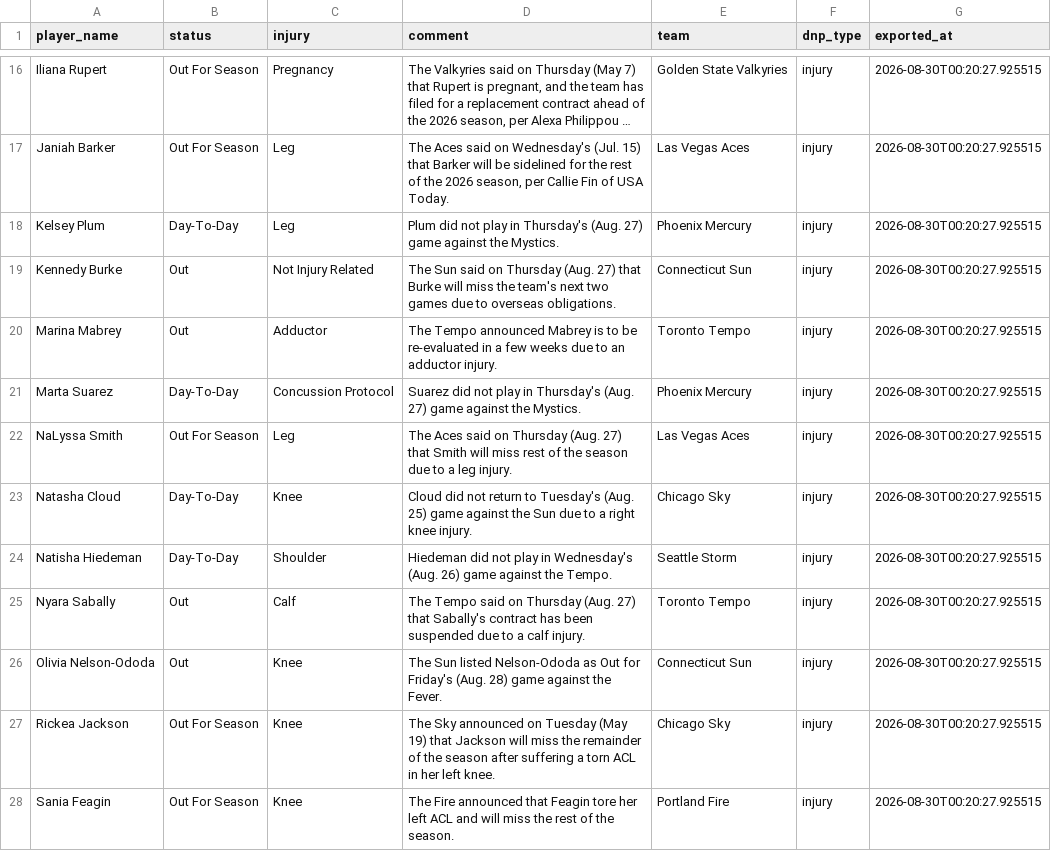
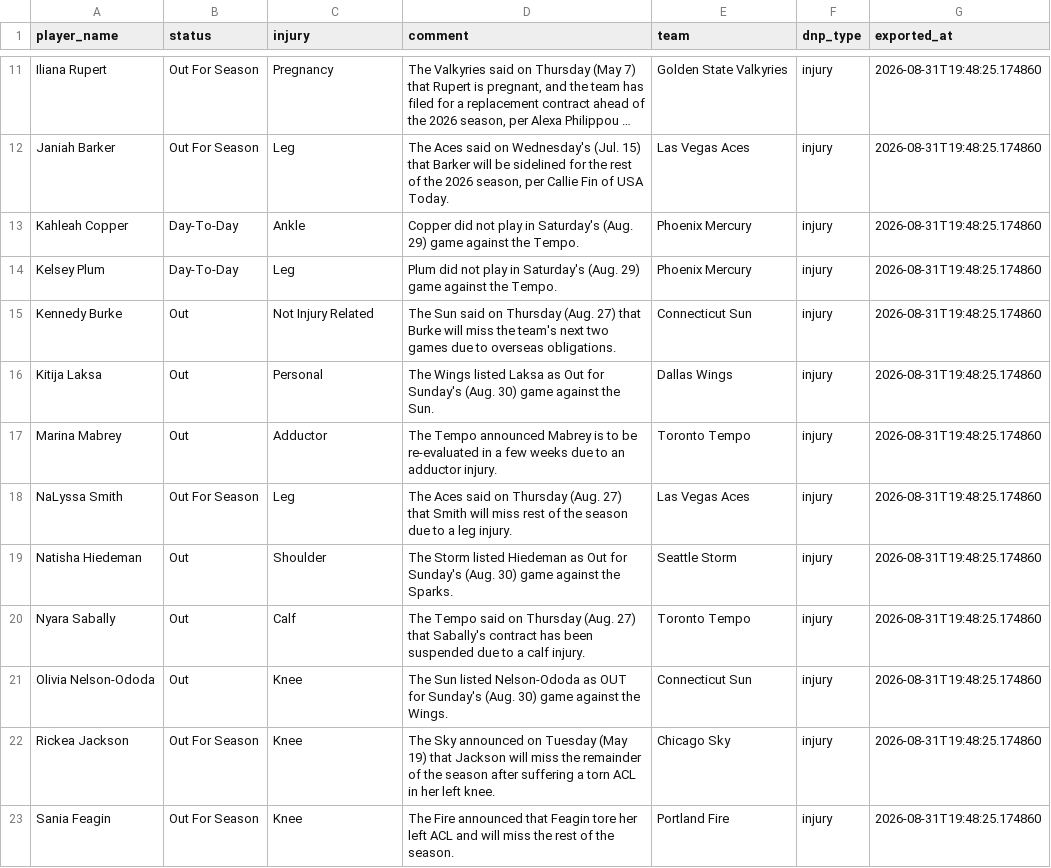
Before and after one commit to karanpateldk/WNBA-Minutes-Projector, a CSV file: data/snowflake_injuries.csv, drawn as a sheet; only a part is shown, gaps mark what is left out; long unchanged cells end in …; removed rows and columns are numbered as before the commit, all else as after; the diff covers the shown part only; the diff names each change by its address in the sheet, - before the commit and + after, or states it on an @@ line.

```diff
--- a/data/snowflake_injuries.csv
+++ b/data/snowflake_injuries.csv
-G11:G12 (exported_at): 2026-08-30T00:20:27.925515
+G11:G12 (exported_at): 2026-08-31T19:48:25.174860
+row 13: Kahleah Copper | Day-To-Day | Ankle | Copper did not play in Saturday's (Aug. 29) game against the Tempo. | Phoenix Mercury | injury | 2026-08-31T19:48:25.174860
-D14 (comment): …play in Thursday's (Aug. 27) game against the Mystics.
+D14 (comment): …play in Saturday's (Aug. 29) game against the Tempo.
-G14:G15 (exported_at): 2026-08-30T00:20:27.925515
+G14:G15 (exported_at): 2026-08-31T19:48:25.174860
+row 16: Kitija Laksa | Out | Personal | The Wings listed Laksa as Out for Sunday's (Aug. 30) game against the Sun. | Dallas Wings | injury | 2026-08-31T19:48:25.174860
-G17 (exported_at): 2026-08-30T00:20:27.925515
+G17 (exported_at): 2026-08-31T19:48:25.174860
-row 21: Marta Suarez | Day-To-Day | Concussion Protocol | Suarez did not play in Thursday's (Aug. 27) game against the Mystics. | Phoenix Mercury | injury | 2026-08-30T00:20:27.925515
-G18 (exported_at): 2026-08-30T00:20:27.925515
+G18 (exported_at): 2026-08-31T19:48:25.174860
-row 23: Natasha Cloud | Day-To-Day | Knee | Cloud did not return to Tuesday's (Aug. 25) game against the Sun due to a right knee injury. | Chicago Sky | injury | 2026-08-30T00:20:27.925515
-B19 (status): Day-To-Day
+B19 (status): Out
-D19 (comment): Hiedeman did not play in Wednesday's (Aug. 26) game against the Tempo.
+D19 (comment): The Storm listed Hiedeman as Out for Sunday's (Aug. 30) game against the Sparks.
-G19:G23 (exported_at): 2026-08-30T00:20:27.925515
+G19:G23 (exported_at): 2026-08-31T19:48:25.174860
-D21 (comment): …Nelson-Ododa as Out for Friday's (Aug. 28) game against the Fever.
+D21 (comment): …Nelson-Ododa as OUT for Sunday's (Aug. 30) game against the Wings.
```
Also changed, not shown: 5 removed rows and 16 edited cells elsewhere in this file, data/snowflake_current_rosters.csv, data/snowflake_player_stats.csv, 6 other files.
